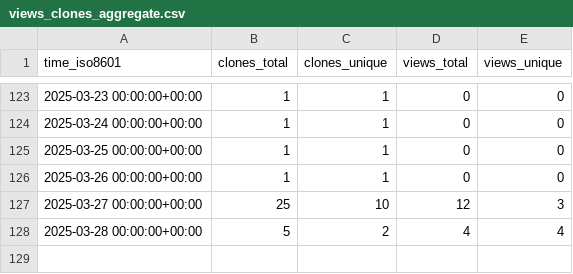
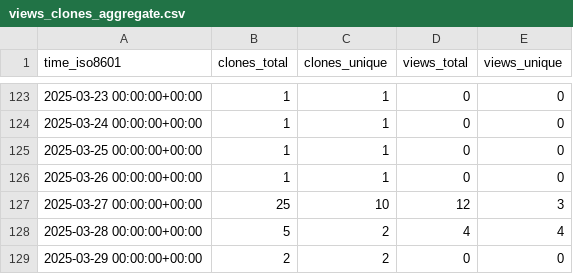
Before and after one commit to CTF-FlagFrenzy/challenges, a CSV file: CTF-FlagFrenzy/challenges/ghrs-data/views_clones_aggregate.csv, drawn as a sheet; only a part is shown, gaps mark what is left out.

```diff
--- a/CTF-FlagFrenzy/challenges/ghrs-data/views_clones_aggregate.csv
+++ b/CTF-FlagFrenzy/challenges/ghrs-data/views_clones_aggregate.csv
@@ -128 +128,2 @@ time_iso8601,clones_total,clones_unique,views_total,views_unique
 2025-03-28 00:00:00+00:00,5,2,4,4
+2025-03-29 00:00:00+00:00,2,2,0,0
```
Also changed, not shown: 1 other file.
